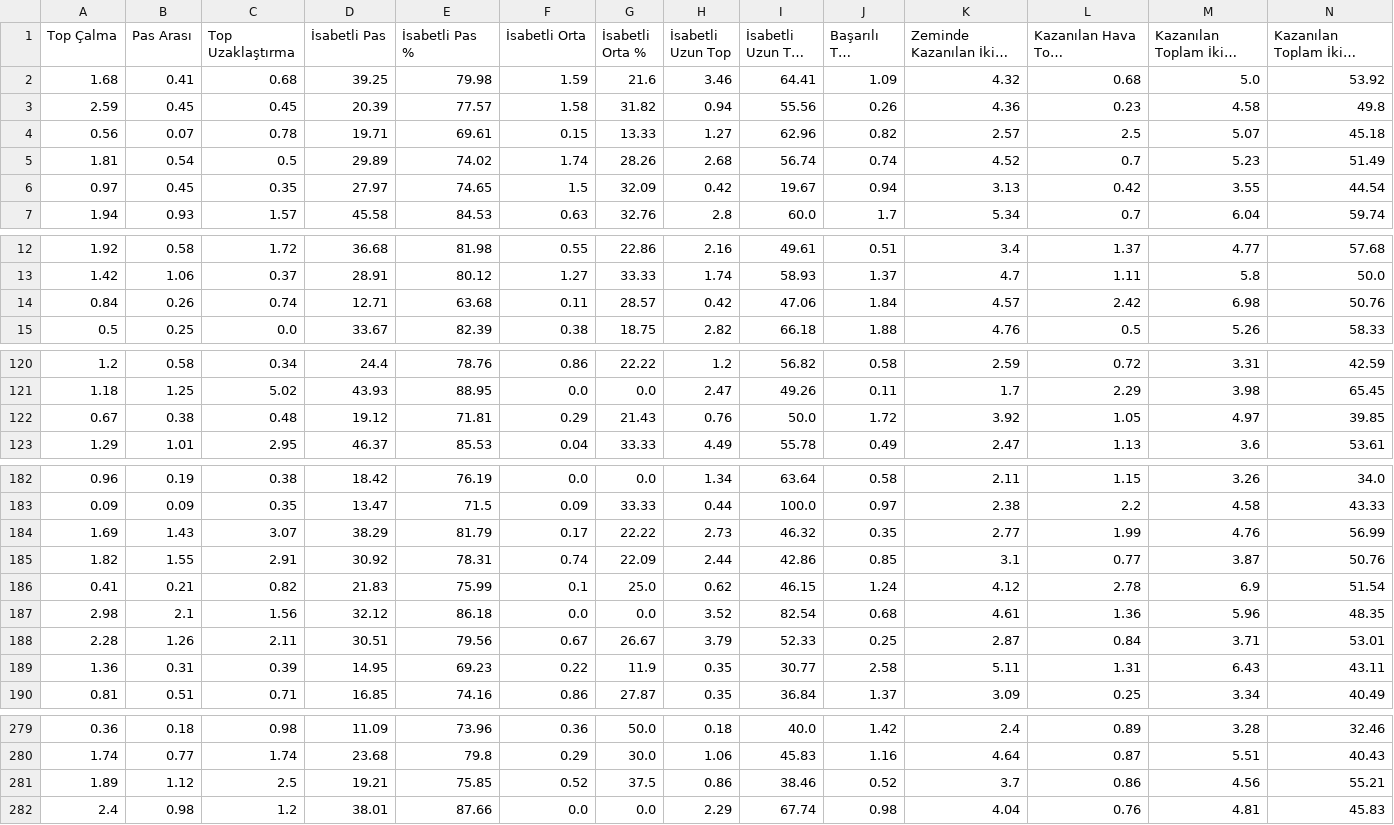
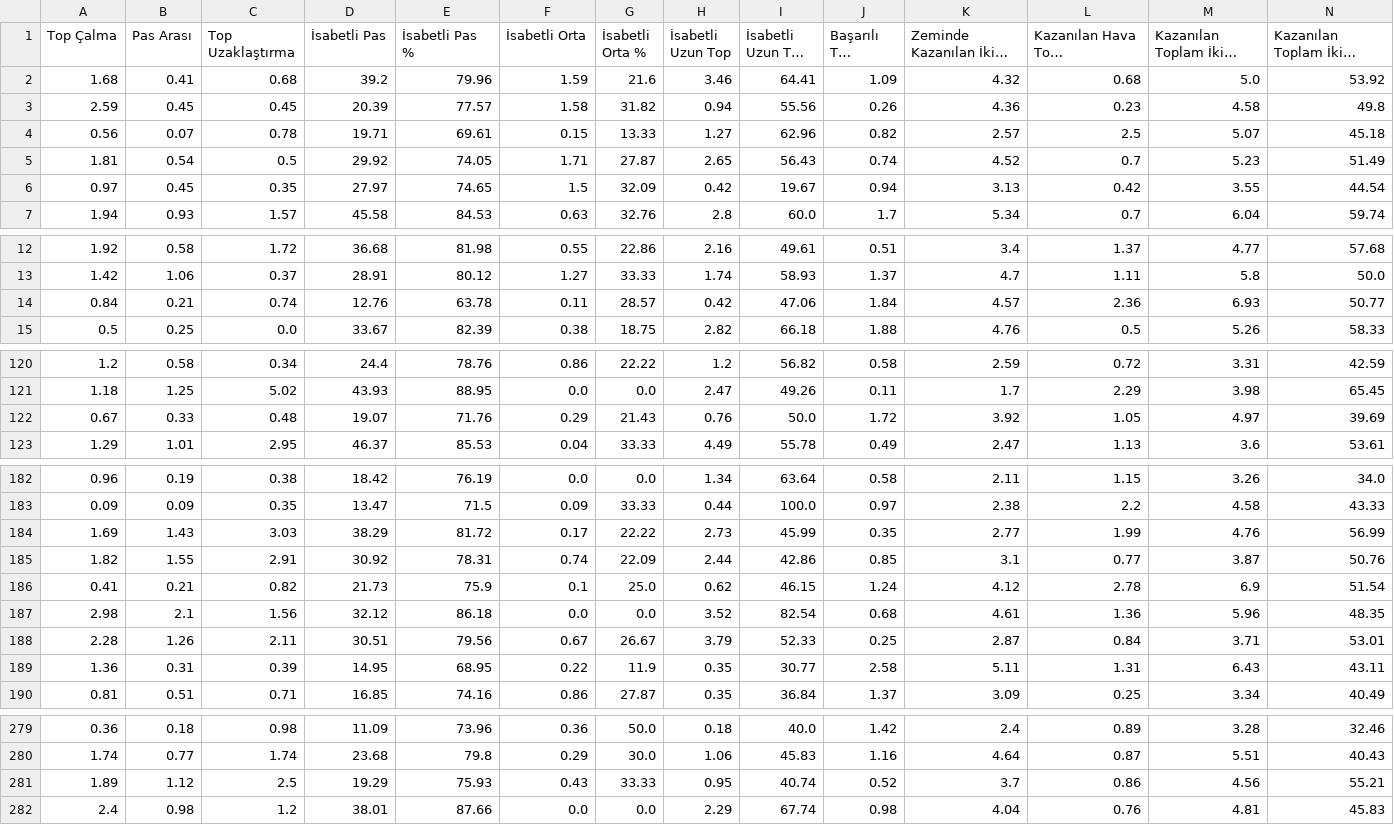
Before and after one commit to scatterradarcsv/csv_scatter_radar_15matches_per90_noPos, a CSV file: defenders.csv, drawn as a sheet; only a part is shown, gaps mark what is left out; long unchanged cells end in …; the diff covers the shown part only; the diff names each change by its address in the sheet, - before the commit and + after, or states it on an @@ line.

Commit message:
Updated defenders.csv

```diff
--- a/defenders.csv
+++ b/defenders.csv
-D2 (İsabetli Pas): 39.25
+D2 (İsabetli Pas): 39.2
-E2 (İsabetli Pas %): 79.98
+E2 (İsabetli Pas %): 79.96
-D5 (İsabetli Pas): 29.89
+D5 (İsabetli Pas): 29.92
-E5 (İsabetli Pas %): 74.02
+E5 (İsabetli Pas %): 74.05
-F5 (İsabetli Orta): 1.74
+F5 (İsabetli Orta): 1.71
-G5 (İsabetli Orta %): 28.26
+G5 (İsabetli Orta %): 27.87
-H5 (İsabetli Uzun Top): 2.68
+H5 (İsabetli Uzun Top): 2.65
-I5 (İsabetli Uzun Top %): 56.74
+I5 (İsabetli Uzun Top %): 56.43
-B14 (Pas Arası): 0.26
+B14 (Pas Arası): 0.21
-D14 (İsabetli Pas): 12.71
+D14 (İsabetli Pas): 12.76
-E14 (İsabetli Pas %): 63.68
+E14 (İsabetli Pas %): 63.78
-L14 (Kazanılan Hava Topu Mücadelesi): 2.42
+L14 (Kazanılan Hava Topu Mücadelesi): 2.36
-M14 (Kazanılan Toplam İkili Mücadele): 6.98
+M14 (Kazanılan Toplam İkili Mücadele): 6.93
-N14: 50.76
+N14: 50.77
-B122 (Pas Arası): 0.38
+B122 (Pas Arası): 0.33
-D122 (İsabetli Pas): 19.12
+D122 (İsabetli Pas): 19.07
-E122 (İsabetli Pas %): 71.81
+E122 (İsabetli Pas %): 71.76
-N122: 39.85
+N122: 39.69
-C184 (Top Uzaklaştırma): 3.07
+C184 (Top Uzaklaştırma): 3.03
-E184 (İsabetli Pas %): 81.79
+E184 (İsabetli Pas %): 81.72
-I184 (İsabetli Uzun Top %): 46.32
+I184 (İsabetli Uzun Top %): 45.99
-D186 (İsabetli Pas): 21.83
+D186 (İsabetli Pas): 21.73
-E186 (İsabetli Pas %): 75.99
+E186 (İsabetli Pas %): 75.9
-E189 (İsabetli Pas %): 69.23
+E189 (İsabetli Pas %): 68.95
-D281 (İsabetli Pas): 19.21
+D281 (İsabetli Pas): 19.29
-E281 (İsabetli Pas %): 75.85
+E281 (İsabetli Pas %): 75.93
-F281 (İsabetli Orta): 0.52
+F281 (İsabetli Orta): 0.43
-G281 (İsabetli Orta %): 37.5
+G281 (İsabetli Orta %): 33.33
-H281 (İsabetli Uzun Top): 0.86
+H281 (İsabetli Uzun Top): 0.95
-I281 (İsabetli Uzun Top %): 38.46
+I281 (İsabetli Uzun Top %): 40.74
```
Also changed, not shown: 17 edited cells elsewhere in this file.
